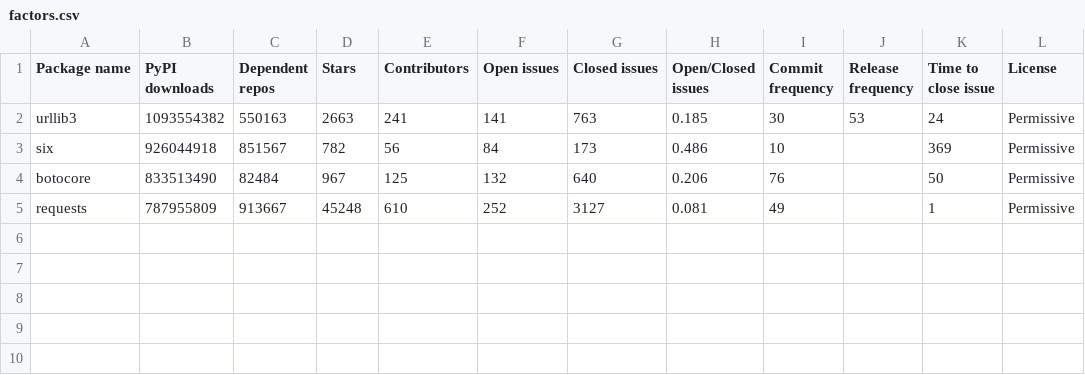
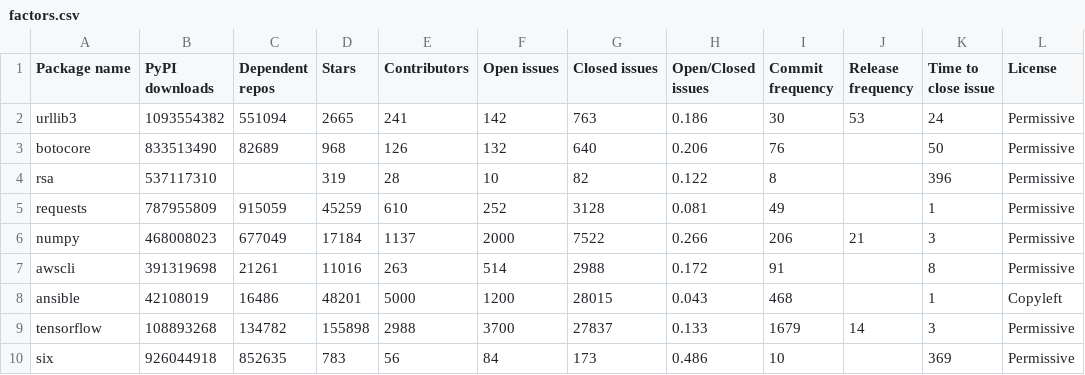
Before and after one commit to simonepirocca/py2src, a CSV file: output/factors.csv, drawn as a sheet.

```diff
--- a/output/factors.csv
+++ b/output/factors.csv
@@ -1,5 +1,10 @@
 Package name;PyPI downloads;Dependent repos;Stars;Contributors;Open issues;Closed issues;Open/Closed issues;Commit frequency;Release frequency;Time to close issue;License
-urllib3;1093554382;550163;2663;241;141;763;0.185;30;53;24;Permissive
-six;926044918;851567;782;56;84;173;0.486;10;;369;Permissive
-botocore;833513490;82484;967;125;132;640;0.206;76;;50;Permissive
-requests;787955809;913667;45248;610;252;3127;0.081;49;;1;Permissive
+urllib3;1093554382;551094;2665;241;142;763;0.186;30;53;24;Permissive
+botocore;833513490;82689;968;126;132;640;0.206;76;;50;Permissive
+rsa;537117310;;319;28;10;82;0.122;8;;396;Permissive
+requests;787955809;915059;45259;610;252;3128;0.081;49;;1;Permissive
+numpy;468008023;677049;17184;1137;2000;7522;0.266;206;21;3;Permissive
+awscli;391319698;21261;11016;263;514;2988;0.172;91;;8;Permissive
+ansible;42108019;16486;48201;5000;1200;28015;0.043;468;;1;Copyleft
+tensorflow;108893268;134782;155898;2988;3700;27837;0.133;1679;14;3;Permissive
+six;926044918;852635;783;56;84;173;0.486;10;;369;Permissive
```
Also changed, not shown: output/urls.csv, 9 other files.
